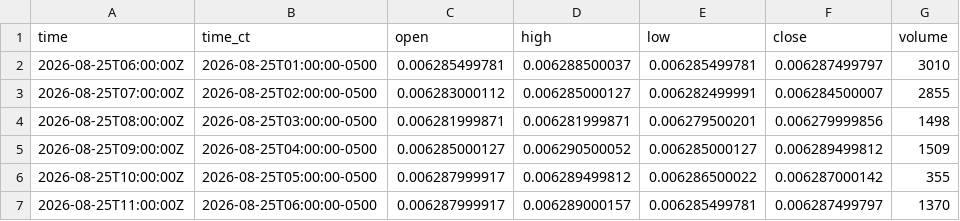
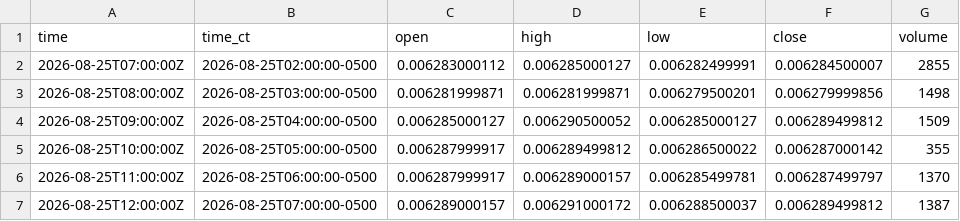
Before and after one commit to HAM-X/whs-data, a CSV file: data/bars/15m/6J.csv, drawn as a sheet; only a part is shown; the shorter side is filled out with more unchanged rows; the diff names each change by its address in the sheet, - before the commit and + after, or states it on an @@ line.

```diff
--- a/data/bars/15m/6J.csv
+++ b/data/bars/15m/6J.csv
-row 2: 2026-08-25T06:00:00Z | 2026-08-25T01:00:00-0500 | 0.006285499781 | 0.006288500037 | 0.006285499781 | 0.006287499797 | 3010
```
Also changed, not shown: data/bars/15m/6A.csv, data/bars/15m/6C.csv, 18 other files.
